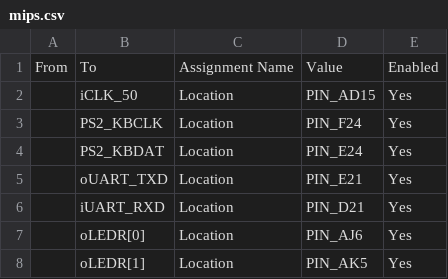
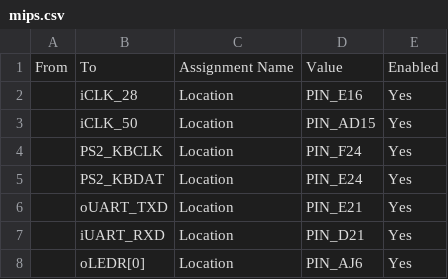
Before and after one commit to jackyangNJ/SimMIPS, a CSV file: boards/DE2-70/pin/mips.csv, drawn as a sheet; only a part is shown; the shorter side is filled out with more unchanged rows; the diff names each change by its address in the sheet, - before the commit and + after, or states it on an @@ line.

```diff
--- a/boards/DE2-70/pin/mips.csv
+++ b/boards/DE2-70/pin/mips.csv
+row 2:  | iCLK_28 | Location | PIN_E16 | Yes
```
Also changed, not shown: 3 other files.
